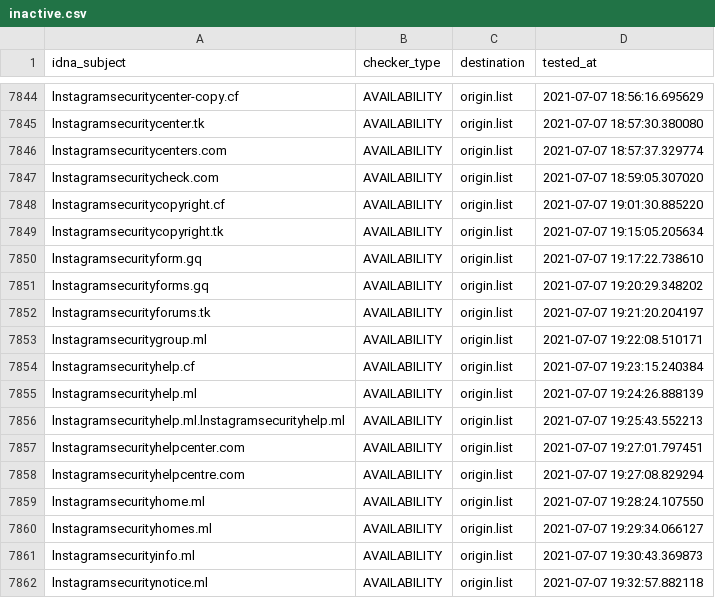
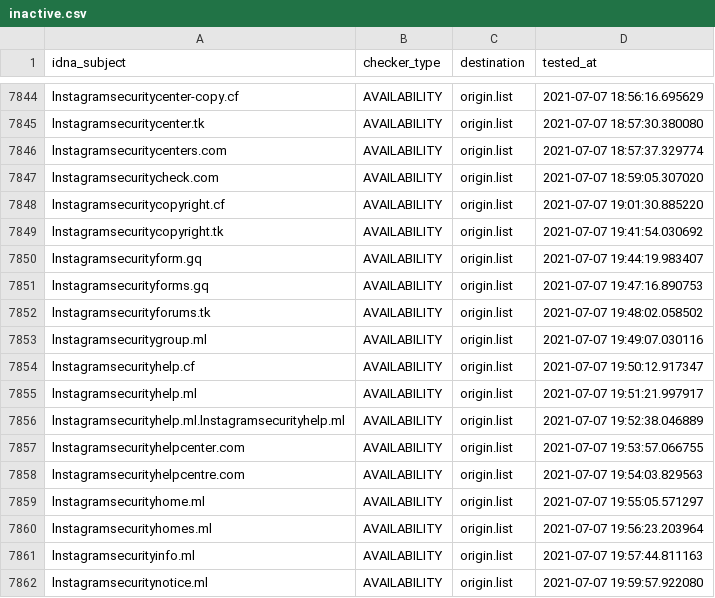
Before and after one commit to dead-hosts/iVOID.hosts_git_intr0, a CSV file: .pyfunceble/inactive.csv, drawn as a sheet; only a part is shown, gaps mark what is left out.

```diff
--- a/.pyfunceble/inactive.csv
+++ b/.pyfunceble/inactive.csv
@@ -7848,15 +7848,15 @@ lnstagramsecuritycheck.com,AVAILABILITY,origin.list,2021-07-07 18:59:05.307020
 lnstagramsecuritycopyright.cf,AVAILABILITY,origin.list,2021-07-07 19:01:30.885220
-lnstagramsecuritycopyright.tk,AVAILABILITY,origin.list,2021-07-07 19:15:05.205634
-lnstagramsecurityform.gq,AVAILABILITY,origin.list,2021-07-07 19:17:22.738610
-lnstagramsecurityforms.gq,AVAILABILITY,origin.list,2021-07-07 19:20:29.348202
-lnstagramsecurityforums.tk,AVAILABILITY,origin.list,2021-07-07 19:21:20.204197
-lnstagramsecuritygroup.ml,AVAILABILITY,origin.list,2021-07-07 19:22:08.510171
-lnstagramsecurityhelp.cf,AVAILABILITY,origin.list,2021-07-07 19:23:15.240384
-lnstagramsecurityhelp.ml,AVAILABILITY,origin.list,2021-07-07 19:24:26.888139
-lnstagramsecurityhelp.ml.lnstagramsecurityhelp.ml,AVAILABILITY,origin.list,2021-07-07 19:25:43.552213
-lnstagramsecurityhelpcenter.com,AVAILABILITY,origin.list,2021-07-07 19:27:01.797451
-lnstagramsecurityhelpcentre.com,AVAILABILITY,origin.list,2021-07-07 19:27:08.829294
-lnstagramsecurityhome.ml,AVAILABILITY,origin.list,2021-07-07 19:28:24.107550
-lnstagramsecurityhomes.ml,AVAILABILITY,origin.list,2021-07-07 19:29:34.066127
-lnstagramsecurityinfo.ml,AVAILABILITY,origin.list,2021-07-07 19:30:43.369873
-lnstagramsecuritynotice.ml,AVAILABILITY,origin.list,2021-07-07 19:32:57.882118
+lnstagramsecuritycopyright.tk,AVAILABILITY,origin.list,2021-07-07 19:41:54.030692
+lnstagramsecurityform.gq,AVAILABILITY,origin.list,2021-07-07 19:44:19.983407
+lnstagramsecurityforms.gq,AVAILABILITY,origin.list,2021-07-07 19:47:16.890753
+lnstagramsecurityforums.tk,AVAILABILITY,origin.list,2021-07-07 19:48:02.058502
+lnstagramsecuritygroup.ml,AVAILABILITY,origin.list,2021-07-07 19:49:07.030116
+lnstagramsecurityhelp.cf,AVAILABILITY,origin.list,2021-07-07 19:50:12.917347
+lnstagramsecurityhelp.ml,AVAILABILITY,origin.list,2021-07-07 19:51:21.997917
+lnstagramsecurityhelp.ml.lnstagramsecurityhelp.ml,AVAILABILITY,origin.list,2021-07-07 19:52:38.046889
+lnstagramsecurityhelpcenter.com,AVAILABILITY,origin.list,2021-07-07 19:53:57.066755
+lnstagramsecurityhelpcentre.com,AVAILABILITY,origin.list,2021-07-07 19:54:03.829563
+lnstagramsecurityhome.ml,AVAILABILITY,origin.list,2021-07-07 19:55:05.571297
+lnstagramsecurityhomes.ml,AVAILABILITY,origin.list,2021-07-07 19:56:23.203964
+lnstagramsecurityinfo.ml,AVAILABILITY,origin.list,2021-07-07 19:57:44.811163
+lnstagramsecuritynotice.ml,AVAILABILITY,origin.list,2021-07-07 19:59:57.922080
```
Also changed, not shown: 8 other files.
